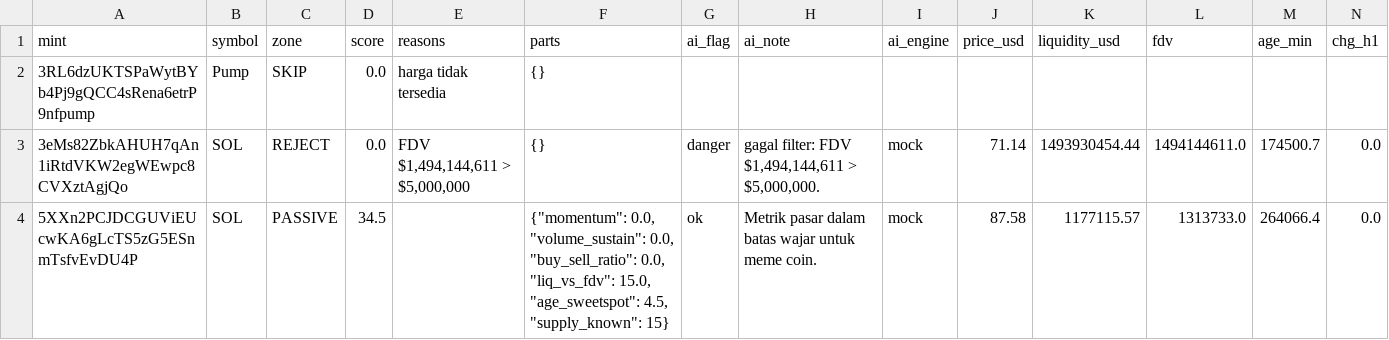
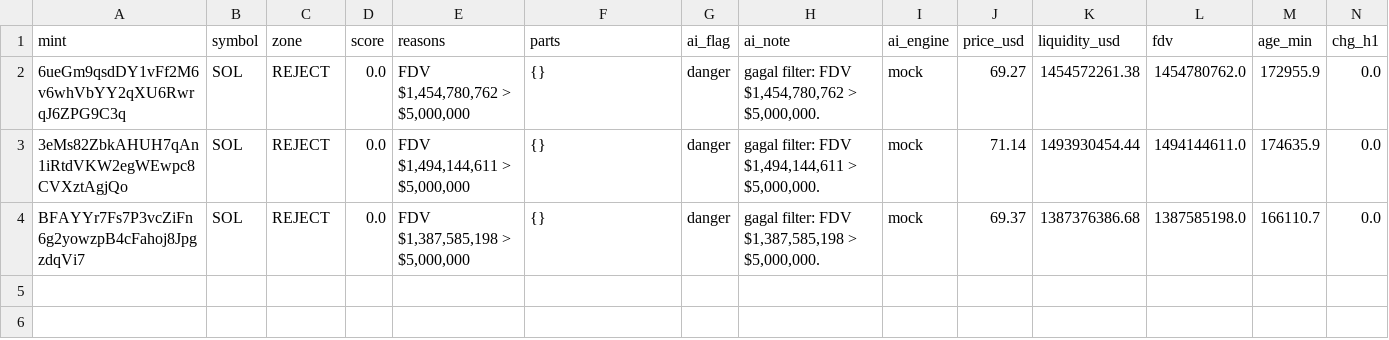
Before and after one commit to muhammadekonugroho4-spec/MEME-COIN-RADAR, a CSV file: data/daily/2026-10-17/scan_results.csv, drawn as a sheet.

Commit message:
data: scan 2026-10-17-17:17

```diff
--- a/data/daily/2026-10-17/scan_results.csv
+++ b/data/daily/2026-10-17/scan_results.csv
@@ -1,4 +1,4 @@
 mint,symbol,zone,score,reasons,parts,ai_flag,ai_note,ai_engine,price_usd,liquidity_usd,fdv,age_min,chg_h1
-3RL6dzUKTSPaWytBYb4Pj9gQCC4sRena6etrP9nfpump,Pump,SKIP,0.0,harga tidak tersedia,{},,,,,,,,
-3eMs82ZbkAHUH7qAn1iRtdVKW2egWEwpc8CVXztAgjQo,SOL,REJECT,0.0,"FDV $1,494,144,611 > $5,000,000",{},danger,"gagal filter: FDV $1,494,144,611 > $5,000,000.",mock,71.14,1493930454.44,1494144611.0,174500.7,0.0
-5XXn2PCJDCGUViEUcwKA6gLcTS5zG5ESnmTsfvEvDU4P,SOL,PASSIVE,34.5,,"{""momentum"": 0.0, ""volume_sustain"": 0.0, ""buy_sell_ratio"": 0.0, ""liq_vs_fdv"": 15.0, ""age_sweetspot"": 4.5, ""supply_known"": 15}",ok,Metrik pasar dalam batas wajar untuk meme coin.,mock,87.58,1177115.57,1313733.0,264066.4,0.0
+6ueGm9qsdDY1vFf2M6v6whVbYY2qXU6RwrqJ6ZPG9C3q,SOL,REJECT,0.0,"FDV $1,454,780,762 > $5,000,000",{},danger,"gagal filter: FDV $1,454,780,762 > $5,000,000.",mock,69.27,1454572261.38,1454780762.0,172955.9,0.0
+3eMs82ZbkAHUH7qAn1iRtdVKW2egWEwpc8CVXztAgjQo,SOL,REJECT,0.0,"FDV $1,494,144,611 > $5,000,000",{},danger,"gagal filter: FDV $1,494,144,611 > $5,000,000.",mock,71.14,1493930454.44,1494144611.0,174635.9,0.0
+BFAYYr7Fs7P3vcZiFn6g2yowzpB4cFahoj8JpgzdqVi7,SOL,REJECT,0.0,"FDV $1,387,585,198 > $5,000,000",{},danger,"gagal filter: FDV $1,387,585,198 > $5,000,000.",mock,69.37,1387376386.68,1387585198.0,166110.7,0.0
```
Also changed, not shown: 1 other file.
